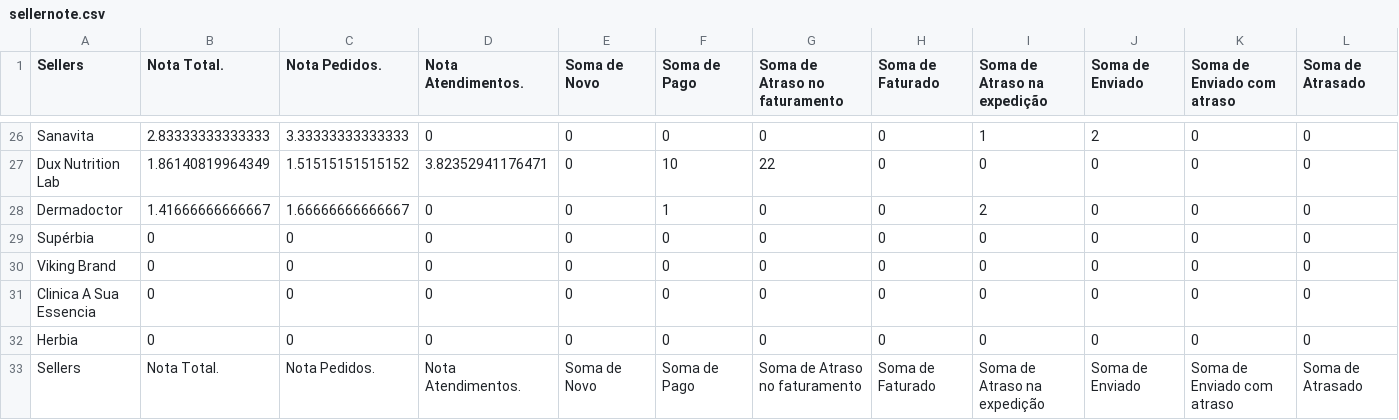
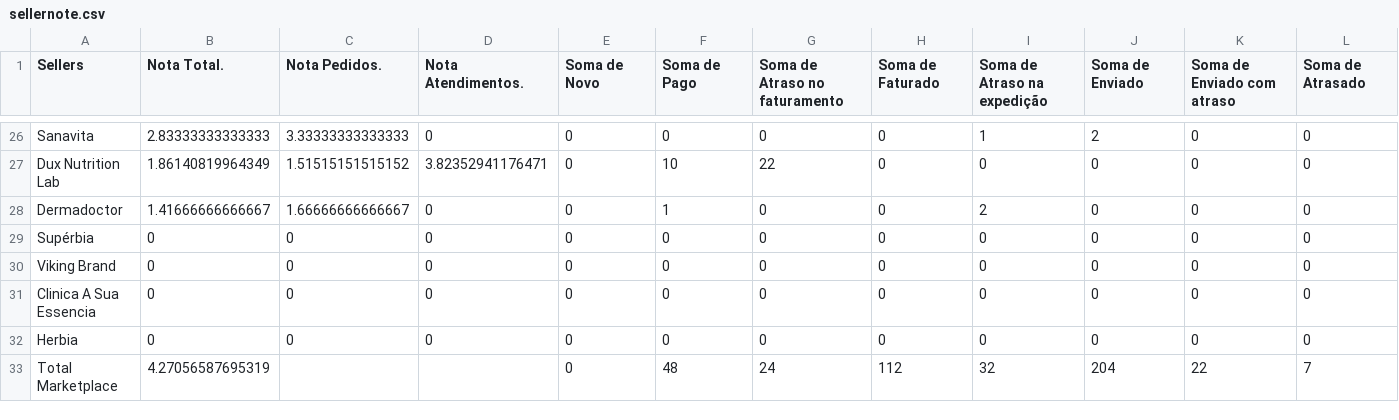
Before and after one commit to panvelinfinita/csv, a CSV file: sellernote.csv, drawn as a sheet; only a part is shown, gaps mark what is left out; removed rows and columns are numbered as before the commit, all else as after; rows hold the shown columns only; the diff names each change by its address in the sheet, - before the commit and + after, or states it on an @@ line.

Commit message:
Update sellernote.csv

```diff
--- a/sellernote.csv
+++ b/sellernote.csv
-row 33: Sellers | Nota Total. | Nota Pedidos. | Nota Atendimentos. | Soma de Novo | Soma de Pago | Soma de Atraso no faturamento | Soma de Faturado | Soma de Atraso na expedição | Soma de Enviado | Soma de Enviado com atraso | Soma de Atrasado
+row 33: Total Marketplace | 4.27056587695319 |  |  | 0 | 48 | 24 | 112 | 32 | 204 | 22 | 7
```
